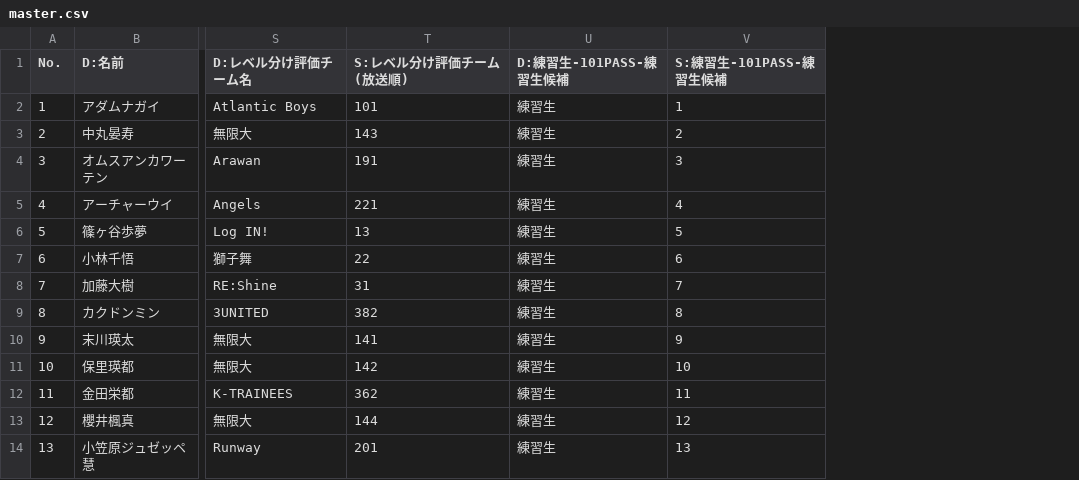
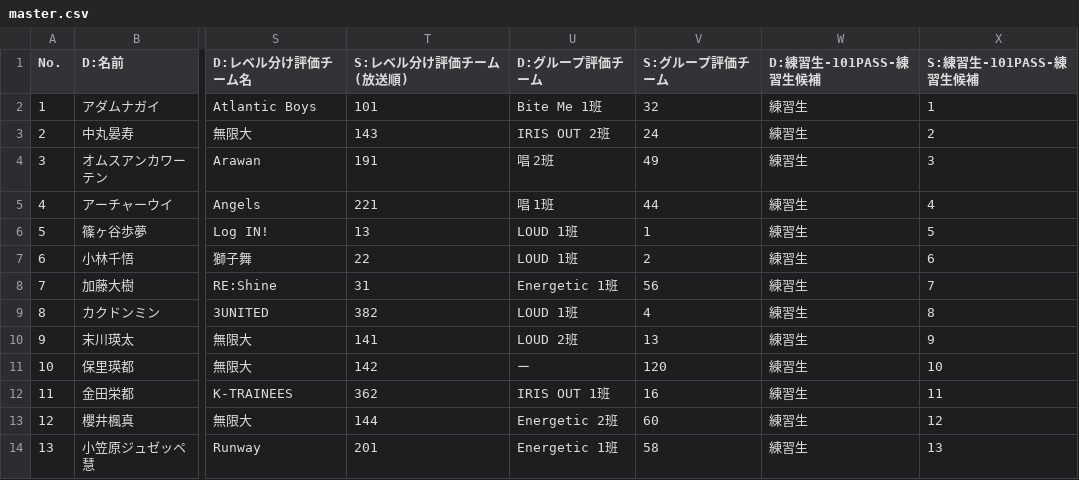
Before and after one commit to pickmeup-s/produce101-shinsekai-pick, a CSV file: data/master.csv, drawn as a sheet; only a part is shown, gaps mark what is left out; the diff names each change by its address in the sheet, - before the commit and + after, or states it on an @@ line.

Commit message:
Update master.csv

```diff
--- a/data/master.csv
+++ b/data/master.csv
+column U (D:グループ評価チーム), rows 2-14: Bite Me 1班 | IRIS OUT 2班 | 唱 2班 | 唱 1班 | LOUD 1班 | LOUD 1班 | Energetic 1班 | LOUD 1班 | LOUD 2班 | ー | IRIS OUT 1班 | Energetic 2班 | Energetic 1班
+column V (S:グループ評価チーム), rows 2-14: 32 | 24 | 49 | 44 | 1 | 2 | 56 | 4 | 13 | 120 | 16 | 60 | 58
```
